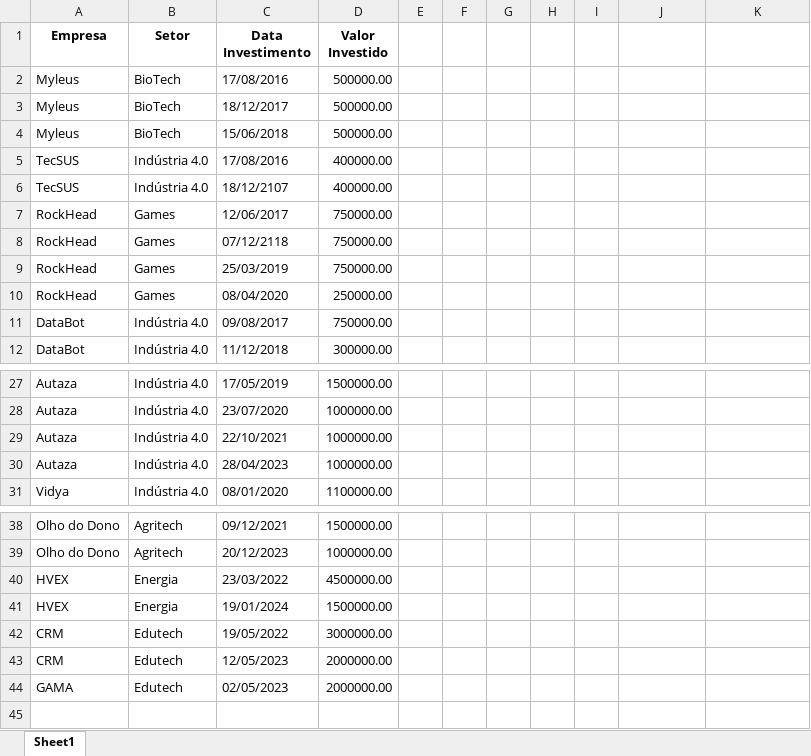
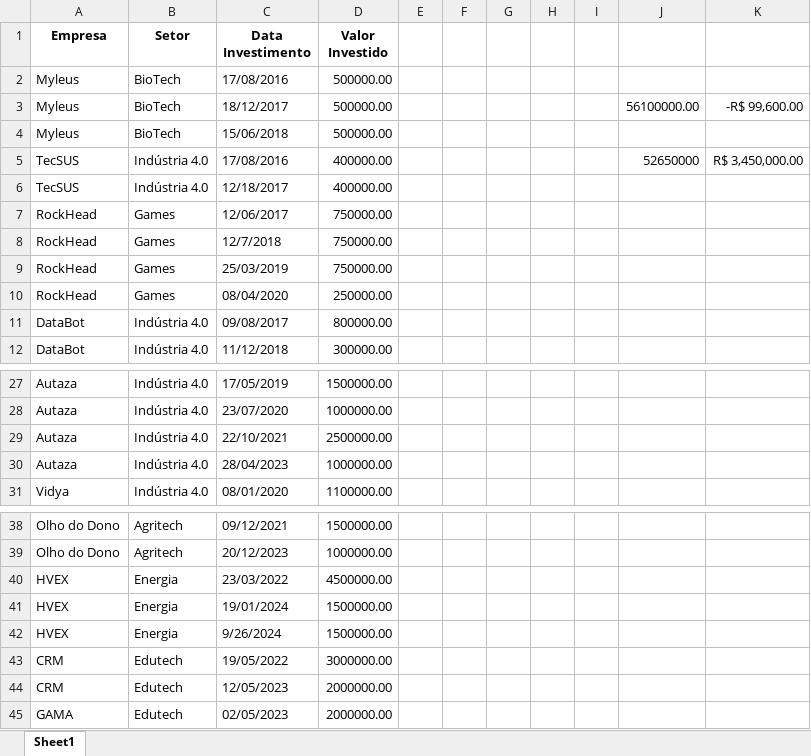
Before and after one commit to mathfemar/Antera---AIA, an Excel workbook: data/data_investimentos.xlsx, sheet Sheet1, drawn as a sheet; only a part is shown, gaps mark what is left out; values as stored, in another font and other column widths than the file's, no borders; the diff names each change by its address in the sheet, - before the commit and + after, or states it on an @@ line.

```diff
--- a/data/data_investimentos.xlsx (sheet Sheet1)
+++ b/data/data_investimentos.xlsx (sheet Sheet1)
-J3: (empty)
+J3: 56100000.00
-K3: (empty)
+K3: -R$ 99,600.00
-J5: (empty)
+J5: 52650000
-K5: (empty)
+K5: R$ 3,450,000.00
-C6 (Data Investimento): 18/12/2107
+C6 (Data Investimento): 12/18/2017
-C8 (Data Investimento): 07/12/2118
+C8 (Data Investimento): 12/7/2018
-D11 (Valor Investido): 750000.00
+D11 (Valor Investido): 800000.00
-D29 (Valor Investido): 1000000.00
+D29 (Valor Investido): 2500000.00
+row 42: HVEX | Energia | 9/26/2024 | 1500000.00
```
Also changed, not shown: data/investimentos.xlsx, 5 other files.
